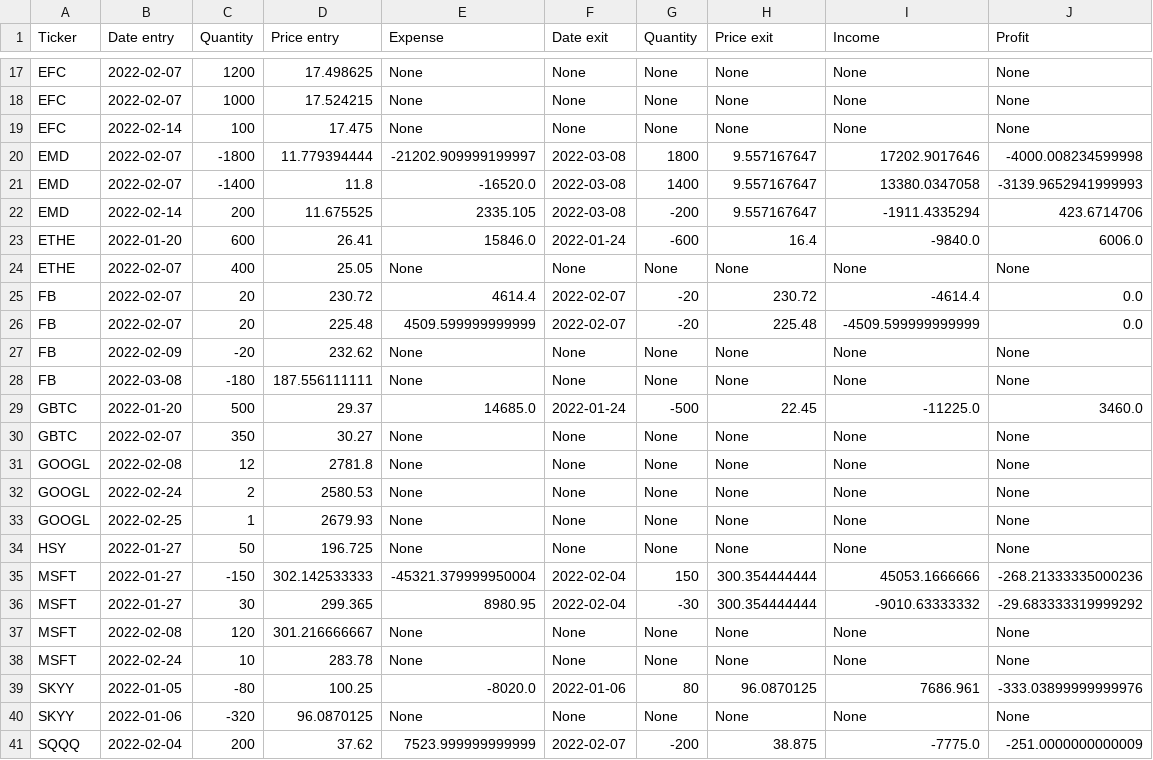
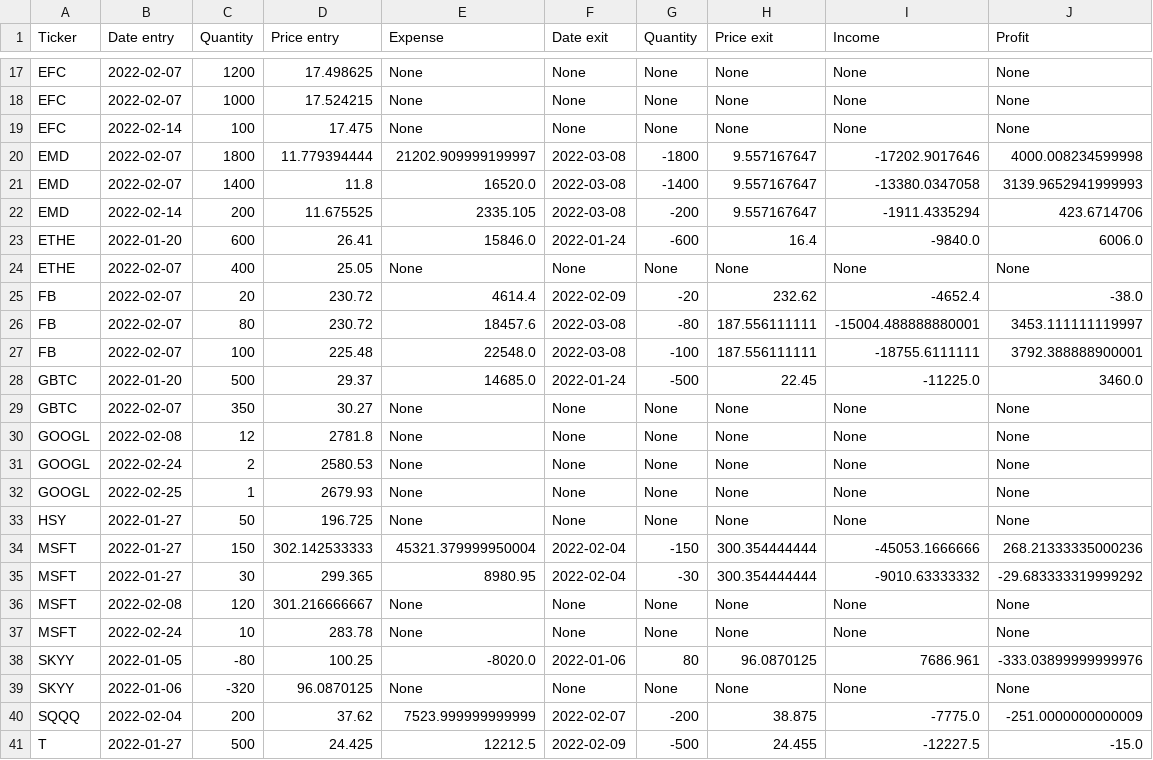
Before and after one commit to icerovski/ib_scripts, a CSV file: tax_statement.csv, drawn as a sheet; only a part is shown, gaps mark what is left out; the shorter side is filled out with more unchanged rows; the diff covers the shown part only.

```diff
--- a/tax_statement.csv
+++ b/tax_statement.csv
@@ -19,4 +19,4 @@ EFC,2022-02-07,1000,17.524215,None,None,None,None,None,None
 EFC,2022-02-14,100,17.475,None,None,None,None,None,None
-EMD,2022-02-07,-1800,11.779394444,-21202.909999199997,2022-03-08,1800,9.557167647,17202.9017646,-4000.008234599998
-EMD,2022-02-07,-1400,11.8,-16520.0,2022-03-08,1400,9.557167647,13380.0347058,-3139.9652941999993
+EMD,2022-02-07,1800,11.779394444,21202.909999199997,2022-03-08,-1800,9.557167647,-17202.9017646,4000.008234599998
+EMD,2022-02-07,1400,11.8,16520.0,2022-03-08,-1400,9.557167647,-13380.0347058,3139.9652941999993
 EMD,2022-02-14,200,11.675525,2335.105,2022-03-08,-200,9.557167647,-1911.4335294,423.6714706
@@ -24,6 +24,5 @@ ETHE,2022-01-20,600,26.41,15846.0,2022-01-24,-600,16.4,-9840.0,6006.0
 ETHE,2022-02-07,400,25.05,None,None,None,None,None,None
-FB,2022-02-07,20,230.72,4614.4,2022-02-07,-20,230.72,-4614.4,0.0
-FB,2022-02-07,20,225.48,4509.599999999999,2022-02-07,-20,225.48,-4509.599999999999,0.0
-FB,2022-02-09,-20,232.62,None,None,None,None,None,None
-FB,2022-03-08,-180,187.556111111,None,None,None,None,None,None
+FB,2022-02-07,20,230.72,4614.4,2022-02-09,-20,232.62,-4652.4,-38.0
+FB,2022-02-07,80,230.72,18457.6,2022-03-08,-80,187.556111111,-15004.488888880001,3453.111111119997
+FB,2022-02-07,100,225.48,22548.0,2022-03-08,-100,187.556111111,-18755.6111111,3792.388888900001
 GBTC,2022-01-20,500,29.37,14685.0,2022-01-24,-500,22.45,-11225.0,3460.0
@@ -34,3 +33,3 @@ GOOGL,2022-02-25,1,2679.93,None,None,None,None,None,None
 HSY,2022-01-27,50,196.725,None,None,None,None,None,None
-MSFT,2022-01-27,-150,302.142533333,-45321.379999950004,2022-02-04,150,300.354444444,45053.1666666,-268.21333335000236
+MSFT,2022-01-27,150,302.142533333,45321.379999950004,2022-02-04,-150,300.354444444,-45053.1666666,268.21333335000236
 MSFT,2022-01-27,30,299.365,8980.95,2022-02-04,-30,300.354444444,-9010.63333332,-29.683333319999292
```
Also changed, not shown: 1 added row and 74 edited cells elsewhere in this file, 1 other file.
